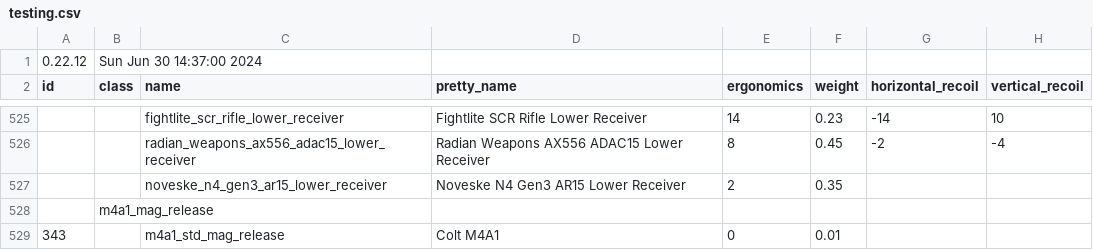
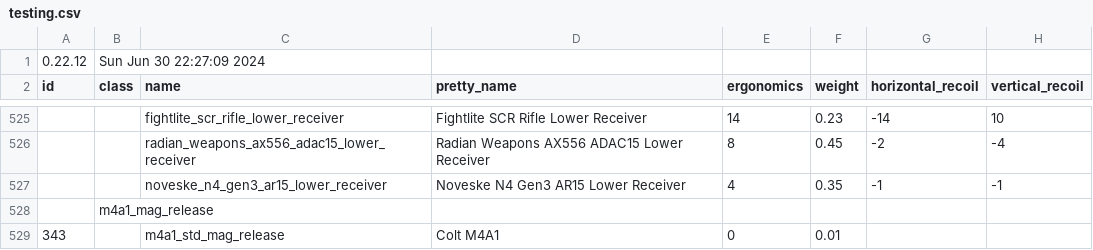
Before and after one commit to refact0r/deadline-balancing, a CSV file: testing.csv, drawn as a sheet; only a part is shown, gaps mark what is left out; the diff names each change by its address in the sheet, - before the commit and + after, or states it on an @@ line.

Commit message:
add readme and change sheets

```diff
--- a/testing.csv
+++ b/testing.csv
-B1 (class): Sun Jun 30 14:37:00 2024
+B1 (class): Sun Jun 30 22:27:09 2024
-E527 (ergonomics): 2
+E527 (ergonomics): 4
-G527 (horizontal_recoil): (empty)
+G527 (horizontal_recoil): -1
-H527 (vertical_recoil): (empty)
+H527 (vertical_recoil): -1
```
Also changed, not shown: 5 other files.
